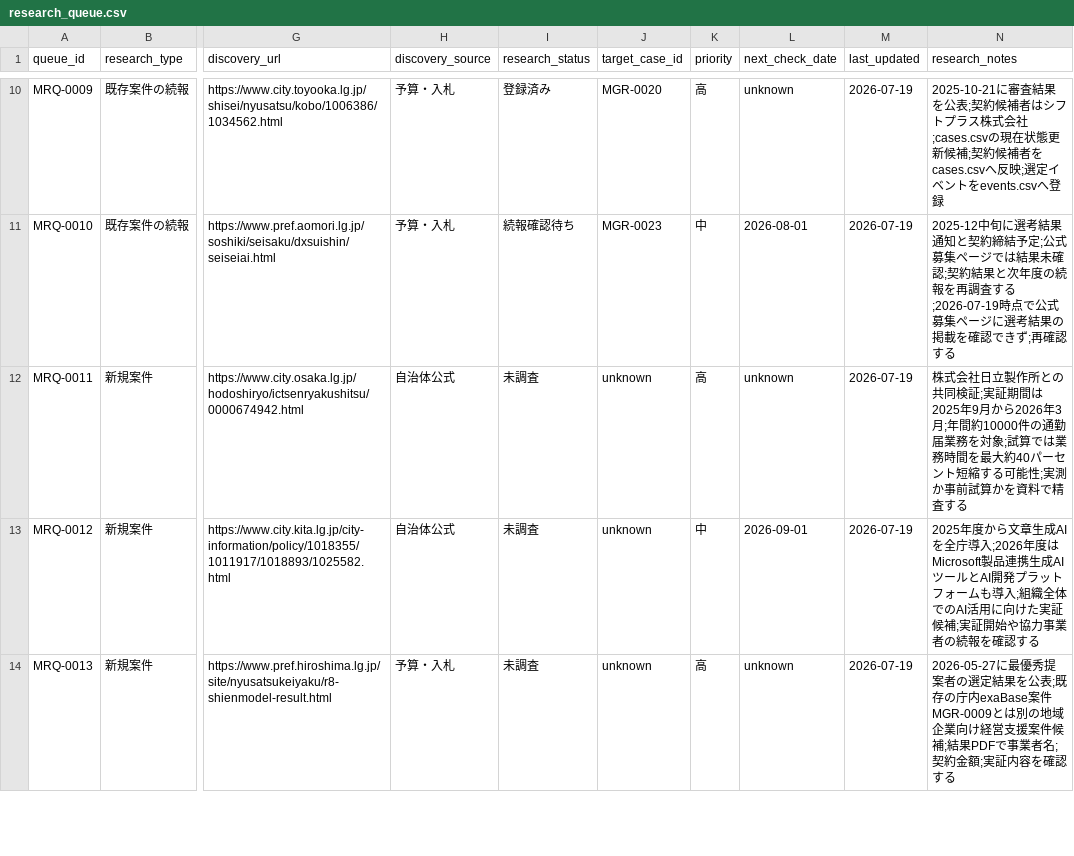
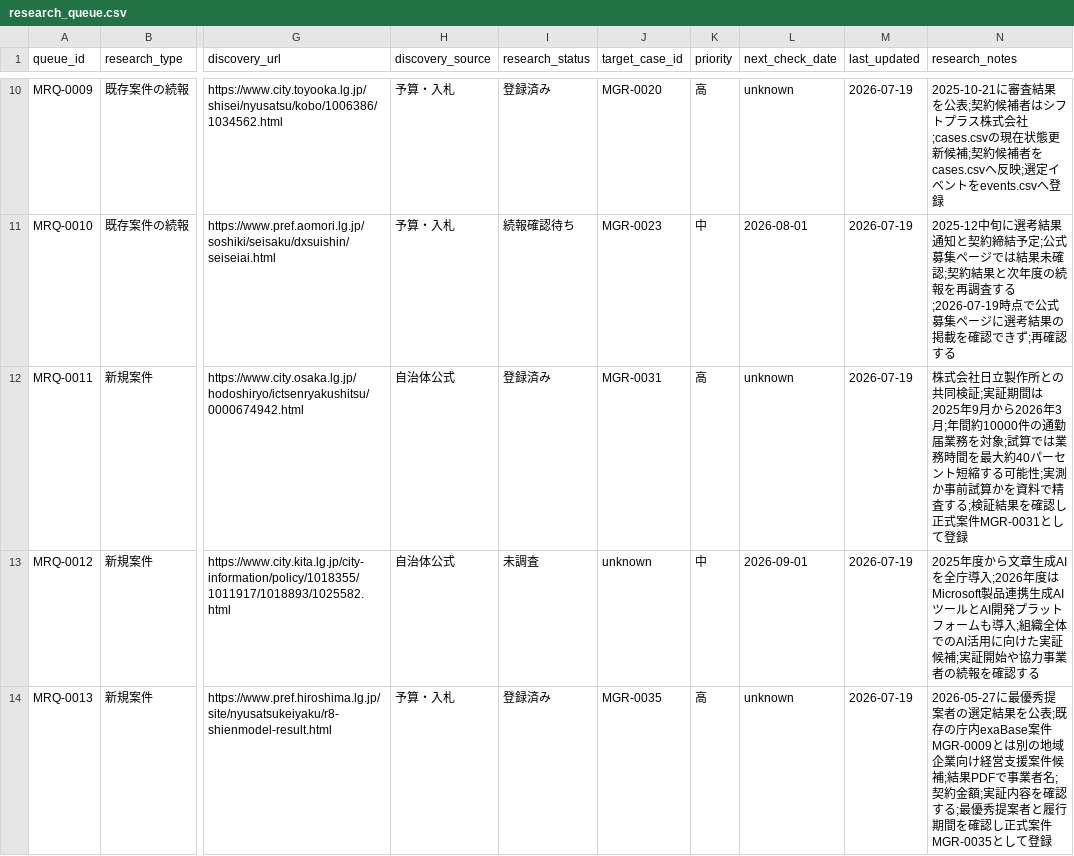
Before and after one commit to pipimanon1-cpu/municipal-genai-radar, a CSV file: data/research/research_queue.csv, drawn as a sheet; only a part is shown, gaps mark what is left out; the diff covers the shown part only; the diff names each change by its address in the sheet, - before the commit and + after, or states it on an @@ line.

```diff
--- a/data/research/research_queue.csv
+++ b/data/research/research_queue.csv
-I12 (research_status): 未調査
+I12 (research_status): 登録済み
-J12 (target_case_id): unknown
+J12 (target_case_id): MGR-0031
-N12 (research_notes): …精査する
+N12 (research_notes): …精査する;検証結果を確認し正式案件MGR-0031として登録
-I14 (research_status): 未調査
+I14 (research_status): 登録済み
-J14 (target_case_id): unknown
+J14 (target_case_id): MGR-0035
-N14 (research_notes): …確認する
+N14 (research_notes): …確認する;最優秀提案者と履行期間を確認し正式案件MGR-0035として登録
```
Also changed, not shown: 9 edited cells elsewhere in this file, data/validation/cases.csv, data/validation/events.csv.
